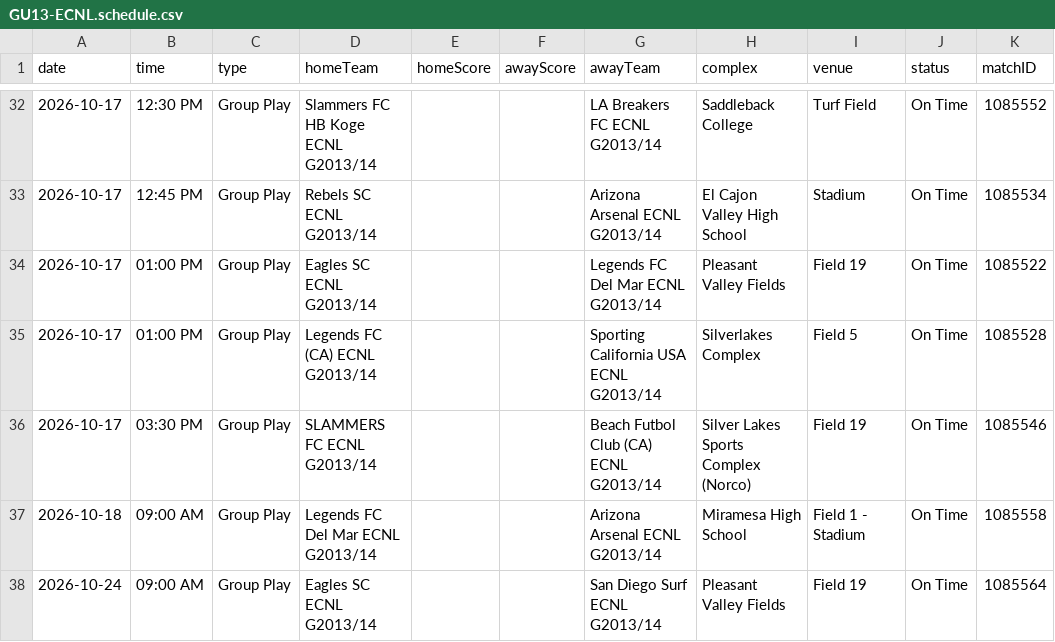
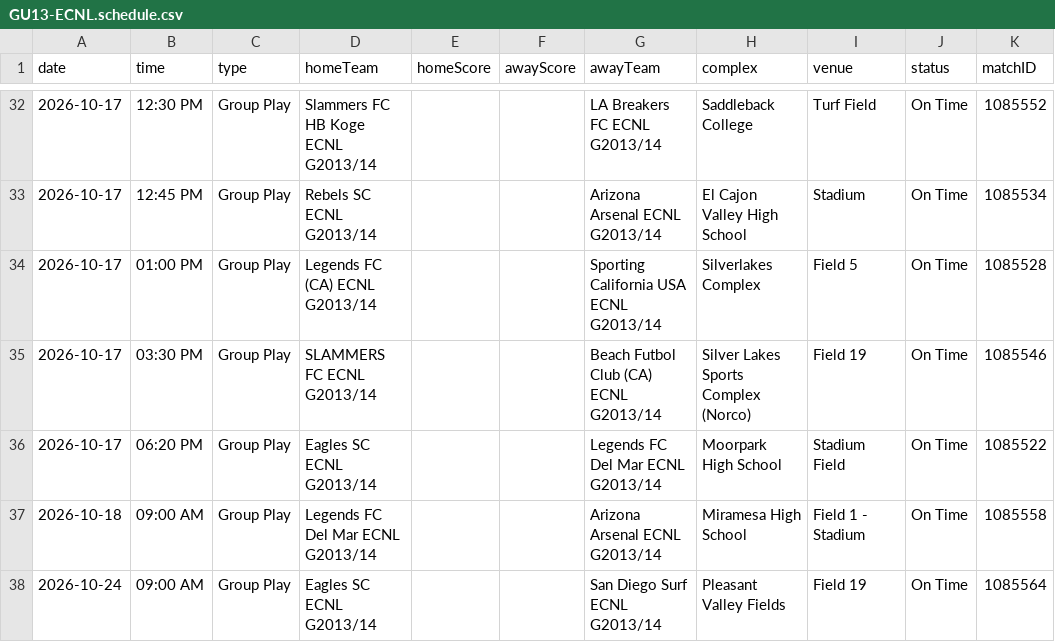
Before and after one commit to NextOneTwoLabs/ecnl-dashboard, a CSV file: export/2026-27/Southwest/GU13-ECNL.schedule.csv, drawn as a sheet; only a part is shown, gaps mark what is left out; removed rows and columns are numbered as before the commit, all else as after; the diff names each change by its address in the sheet, - before the commit and + after, or states it on an @@ line.

```diff
--- a/export/2026-27/Southwest/GU13-ECNL.schedule.csv
+++ b/export/2026-27/Southwest/GU13-ECNL.schedule.csv
-row 34: 2026-10-17 | 01:00 PM | Group Play | Eagles SC ECNL G2013/14 |  |  | Legends FC Del Mar ECNL G2013/14 | Pleasant Valley Fields | Field 19 | On Time | 1085522
+row 36: 2026-10-17 | 06:20 PM | Group Play | Eagles SC ECNL G2013/14 |  |  | Legends FC Del Mar ECNL G2013/14 | Moorpark High School | Stadium Field | On Time | 1085522
```
Also changed, not shown: export/2026-27/Southwest/GU14-ECNL.schedule.csv, export/2026-27/Southwest/GU15-ECNL.schedule.csv, 35 other files.
